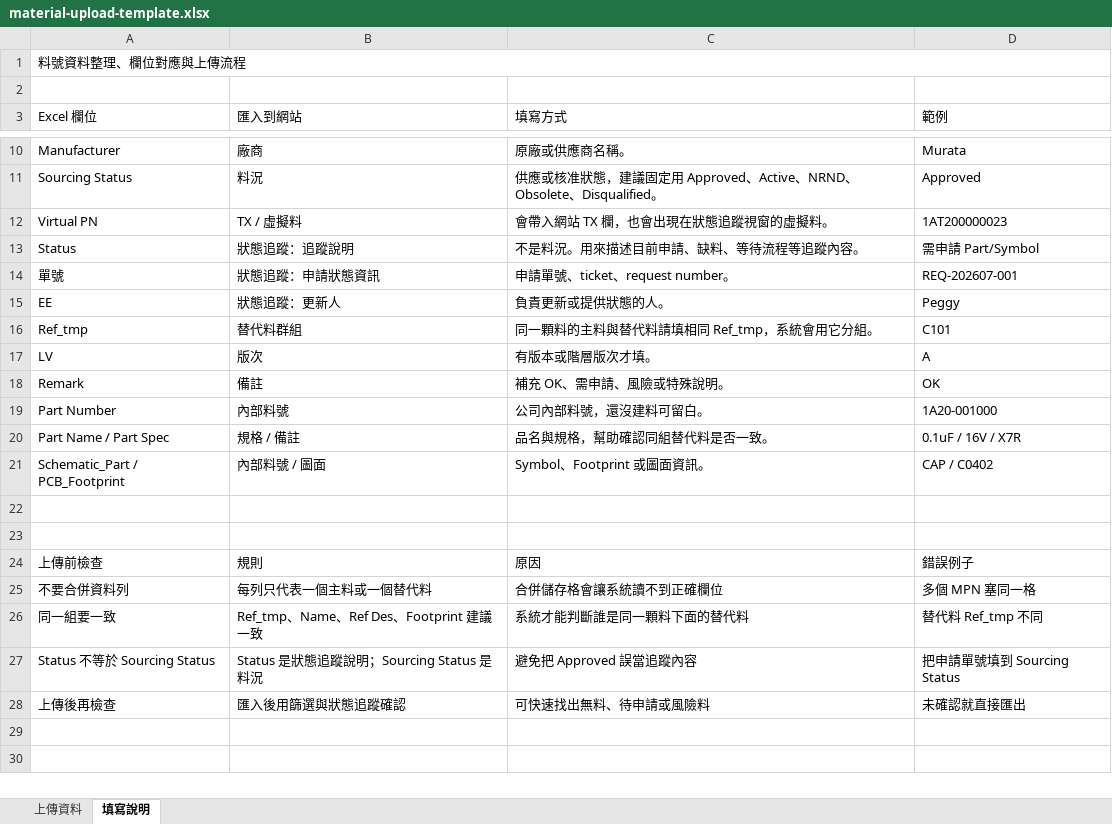
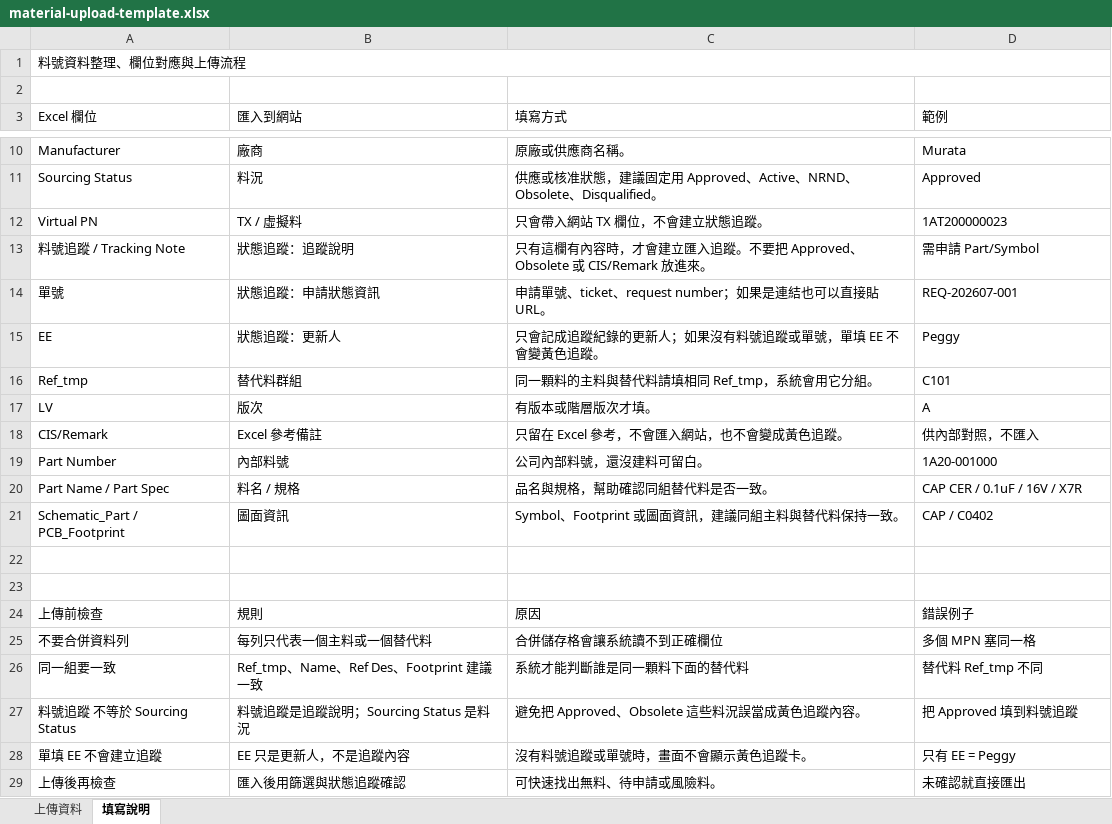
Before and after one commit to lovableteat/station-status-hub, an Excel workbook: public/material-upload-template.xlsx, sheet 填寫說明, drawn as a sheet; only a part is shown, gaps mark what is left out; values as stored, in another font and other column widths than the file's, no cell formats; table styles not drawn; removed rows and columns are numbered as before the commit, all else as after; the diff names each change by its address in the sheet, - before the commit and + after, or states it on an @@ line.

Commit message:
Update material upload guide template

```diff
--- a/public/material-upload-template.xlsx (sheet 填寫說明)
+++ b/public/material-upload-template.xlsx (sheet 填寫說明)
-C12 (填寫方式): 會帶入網站 TX 欄，也會出現在狀態追蹤視窗的虛擬料。
+C12 (填寫方式): 只會帶入網站 TX 欄位，不會建立狀態追蹤。
-A13 (Excel 欄位): Status
+A13 (Excel 欄位): 料號追蹤 / Tracking Note
-C13 (填寫方式): 不是料況。用來描述目前申請、缺料、等待流程等追蹤內容。
+C13 (填寫方式): 只有這欄有內容時，才會建立匯入追蹤。不要把 Approved、Obsolete 或 CIS/Remark 放進來。
-C14 (填寫方式): 申請單號、ticket、request number。
+C14 (填寫方式): 申請單號、ticket、request number；如果是連結也可以直接貼 URL。
-C15 (填寫方式): 負責更新或提供狀態的人。
+C15 (填寫方式): 只會記成追蹤紀錄的更新人；如果沒有料號追蹤或單號，單填 EE 不會變黃色追蹤。
-row 18: Remark | 備註 | 補充 OK、需申請、風險或特殊說明。 | OK
+row 18: CIS/Remark | Excel 參考備註 | 只留在 Excel 參考，不會匯入網站，也不會變成黃色追蹤。 | 供內部對照，不匯入
-B20 (匯入到網站): 規格 / 備註
+B20 (匯入到網站): 料名 / 規格
-D20 (範例): 0.1uF / 16V / X7R
+D20 (範例): CAP CER / 0.1uF / 16V / X7R
-B21 (匯入到網站): 內部料號 / 圖面
+B21 (匯入到網站): 圖面資訊
-C21 (填寫方式): Symbol、Footprint 或圖面資訊。
+C21 (填寫方式): Symbol、Footprint 或圖面資訊，建議同組主料與替代料保持一致。
-row 27: Status 不等於 Sourcing Status | Status 是狀態追蹤說明；Sourcing Status 是料況 | 避免把 Approved 誤當追蹤內容 | 把申請單號填到 Sourcing Status
+row 27: 料號追蹤 不等於 Sourcing Status | 料號追蹤是追蹤說明；Sourcing Status 是料況 | 避免把 Approved、Obsolete 這些料況誤當成黃色追蹤內容。 | 把 Approved 填到料號追蹤
+row 28: 單填 EE 不會建立追蹤 | EE 只是更新人，不是追蹤內容 | 沒有料號追蹤或單號時，畫面不會顯示黃色追蹤卡。 | 只有 EE = Peggy
-C29 (填寫方式): 可快速找出無料、待申請或風險料
+C29 (填寫方式): 可快速找出無料、待申請或風險料。
```
Also changed, not shown: sheet 上傳資料, cell formats, 1 other file.
